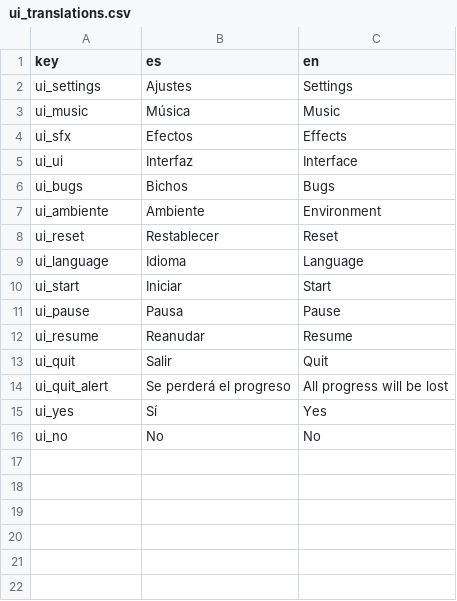
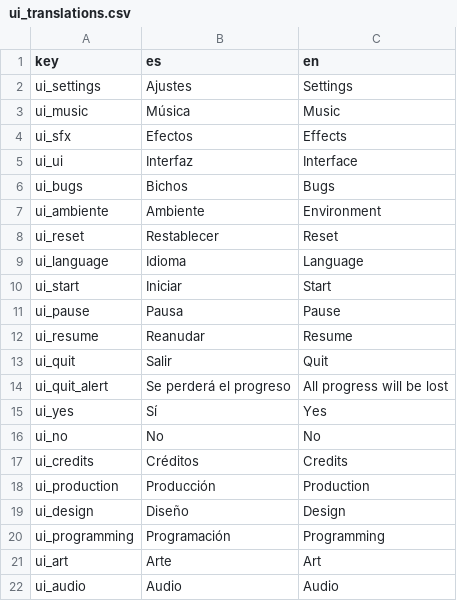
Before and after one commit to samuelurbinaflor/school-game-jam, a CSV file: translations/ui_translations.csv, drawn as a sheet; the diff names each change by its address in the sheet, - before the commit and + after, or states it on an @@ line.

Commit message:
feat: ✨ Credits now accesible from main menu

```diff
--- a/translations/ui_translations.csv
+++ b/translations/ui_translations.csv
+row 17: ui_credits | Créditos | Credits
+row 18: ui_production | Producción | Production
+row 19: ui_design | Diseño | Design
+row 20: ui_programming | Programación | Programming
+row 21: ui_art | Arte | Art
+row 22: ui_audio | Audio | Audio
```
Also changed, not shown: 7 other files.
